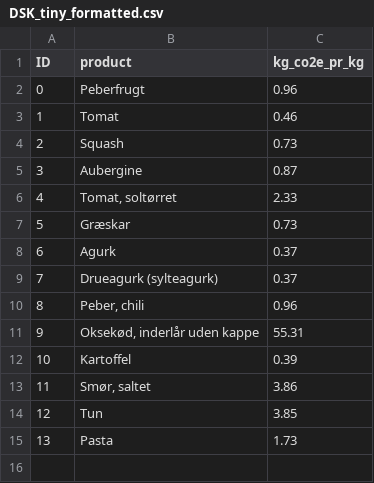
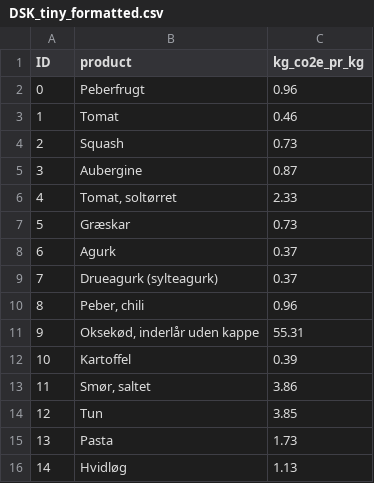
Before and after one commit to asbjorn94/dsk-carbon-footprint-calculator, a CSV file: res/DSK_tiny_formatted.csv, drawn as a sheet; the diff names each change by its address in the sheet, - before the commit and + after, or states it on an @@ line.

Commit message:
First implementation with a conversion table that can handle more advanced unit conversion.

```diff
--- a/res/DSK_tiny_formatted.csv
+++ b/res/DSK_tiny_formatted.csv
+row 16: 14 | Hvidløg | 1.13
```
Also changed, not shown: res/synonym_table.csv, 3 other files.
